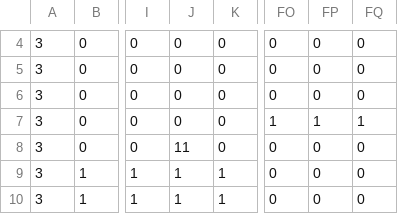
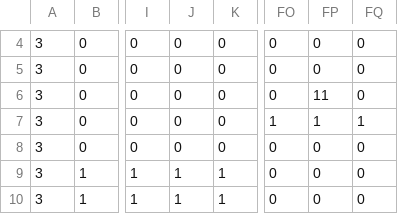
Before and after one commit to SoltyPurin/C-YokoScroll, a CSV file: DxLibTemplate2017/CSV/TestMapData.csv, drawn as a sheet; only a part is shown, gaps mark what is left out; the diff names each change by its address in the sheet, - before the commit and + after, or states it on an @@ line.

```diff
--- a/DxLibTemplate2017/CSV/TestMapData.csv
+++ b/DxLibTemplate2017/CSV/TestMapData.csv
-FP6: 0
+FP6: 11
-J8: 11
+J8: 0
```
Also changed, not shown: 19 other files.
